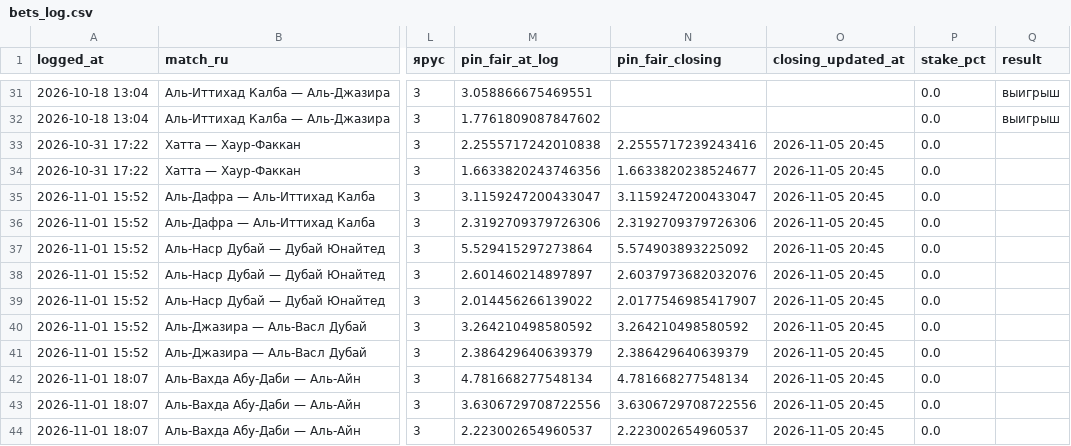
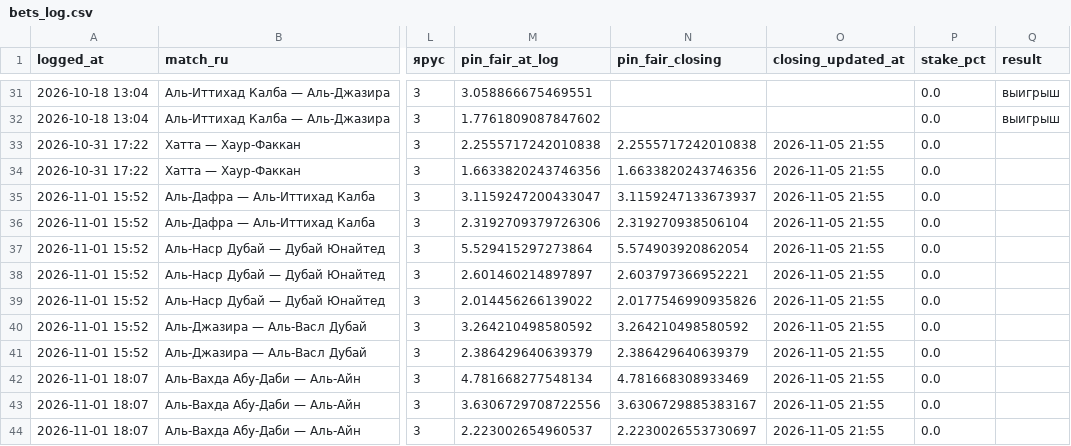
Before and after one commit to keereell/uae-bets, a CSV file: data/bets_log.csv, drawn as a sheet; only a part is shown, gaps mark what is left out; the diff names each change by its address in the sheet, - before the commit and + after, or states it on an @@ line.

```diff
--- a/data/bets_log.csv
+++ b/data/bets_log.csv
-N33 (pin_fair_closing): 2.2555717239243416
+N33 (pin_fair_closing): 2.2555717242010838
-O33:O44 (closing_updated_at): 2026-11-05 20:45
+O33:O44 (closing_updated_at): 2026-11-05 21:55
-N34 (pin_fair_closing): 1.6633820238524677
+N34 (pin_fair_closing): 1.6633820243746356
-N35 (pin_fair_closing): 3.1159247200433047
+N35 (pin_fair_closing): 3.1159247133673937
-N36 (pin_fair_closing): 2.3192709379726306
+N36 (pin_fair_closing): 2.319270938506104
-N37 (pin_fair_closing): 5.574903893225092
+N37 (pin_fair_closing): 5.574903920862054
-N38 (pin_fair_closing): 2.6037973682032076
+N38 (pin_fair_closing): 2.603797366952221
-N39 (pin_fair_closing): 2.0177546985417907
+N39 (pin_fair_closing): 2.0177546990935826
-N42 (pin_fair_closing): 4.781668277548134
+N42 (pin_fair_closing): 4.781668308933469
-N43 (pin_fair_closing): 3.6306729708722556
+N43 (pin_fair_closing): 3.6306729885383167
-N44 (pin_fair_closing): 2.223002654960537
+N44 (pin_fair_closing): 2.2230026553730697
```
